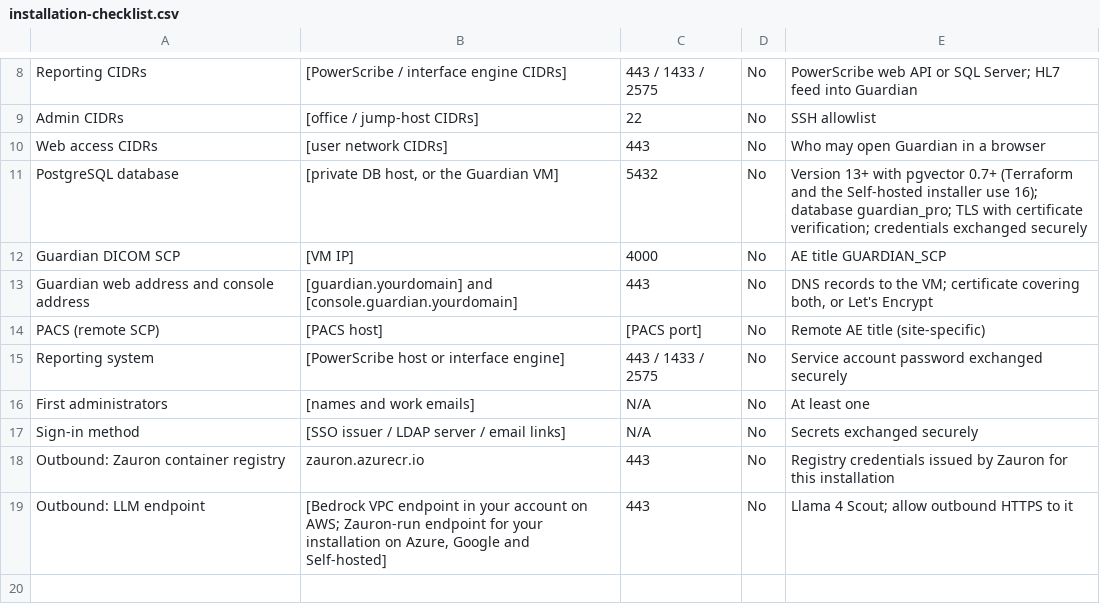
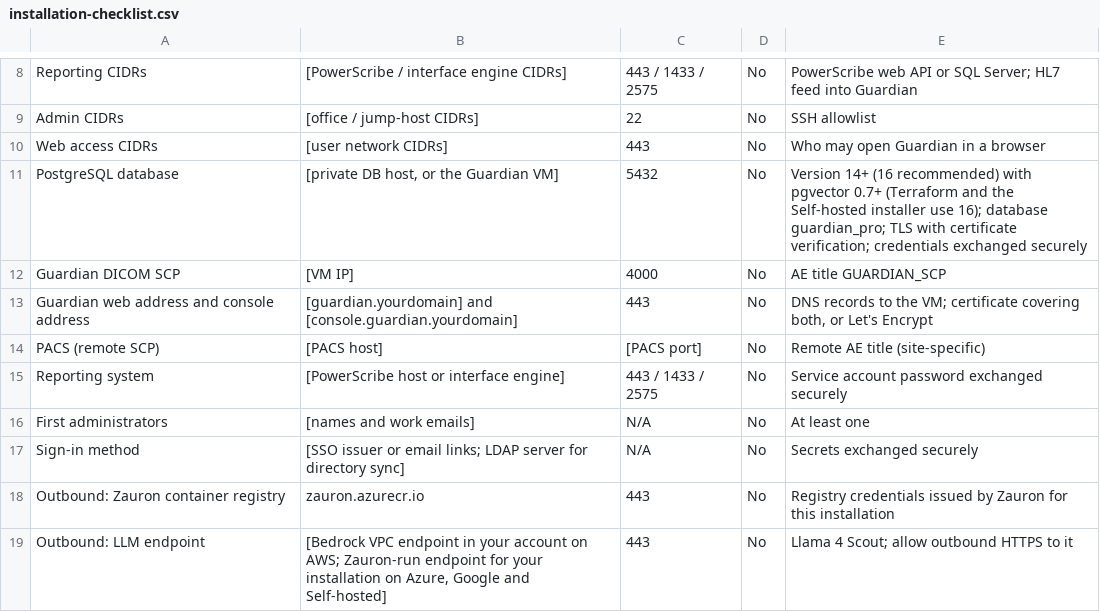
Before and after one commit to Zauron-Labs/guardian-pro-gitbook, a CSV file: docs/installation-checklist.csv, drawn as a sheet; only a part is shown, gaps mark what is left out.

```diff
--- a/docs/installation-checklist.csv
+++ b/docs/installation-checklist.csv
@@ -10,3 +10,3 @@ Admin CIDRs,[office / jump-host CIDRs],22,No,SSH allowlist
 Web access CIDRs,[user network CIDRs],443,No,Who may open Guardian in a browser
-PostgreSQL database,"[private DB host, or the Guardian VM]",5432,No,Version 13+ with pgvector 0.7+ (Terraform and the Self-hosted installer use 16); database guardian_pro; TLS with certificate verification; credentials exchanged securely
+PostgreSQL database,"[private DB host, or the Guardian VM]",5432,No,Version 14+ (16 recommended) with pgvector 0.7+ (Terraform and the Self-hosted installer use 16); database guardian_pro; TLS with certificate verification; credentials exchanged securely
 Guardian DICOM SCP,[VM IP],4000,No,AE title GUARDIAN_SCP
@@ -16,3 +16,3 @@ Reporting system,[PowerScribe host or interface engine],443 / 1433 / 2575,No,Ser
 First administrators,[names and work emails],N/A,No,At least one
-Sign-in method,[SSO issuer / LDAP server / email links],N/A,No,Secrets exchanged securely
+Sign-in method,[SSO issuer or email links; LDAP server for directory sync],N/A,No,Secrets exchanged securely
 Outbound: Zauron container registry,zauron.azurecr.io,443,No,Registry credentials issued by Zauron for this installation
```
Also changed, not shown: docs/cloud-onboarding-checklist.csv, 15 other files.
